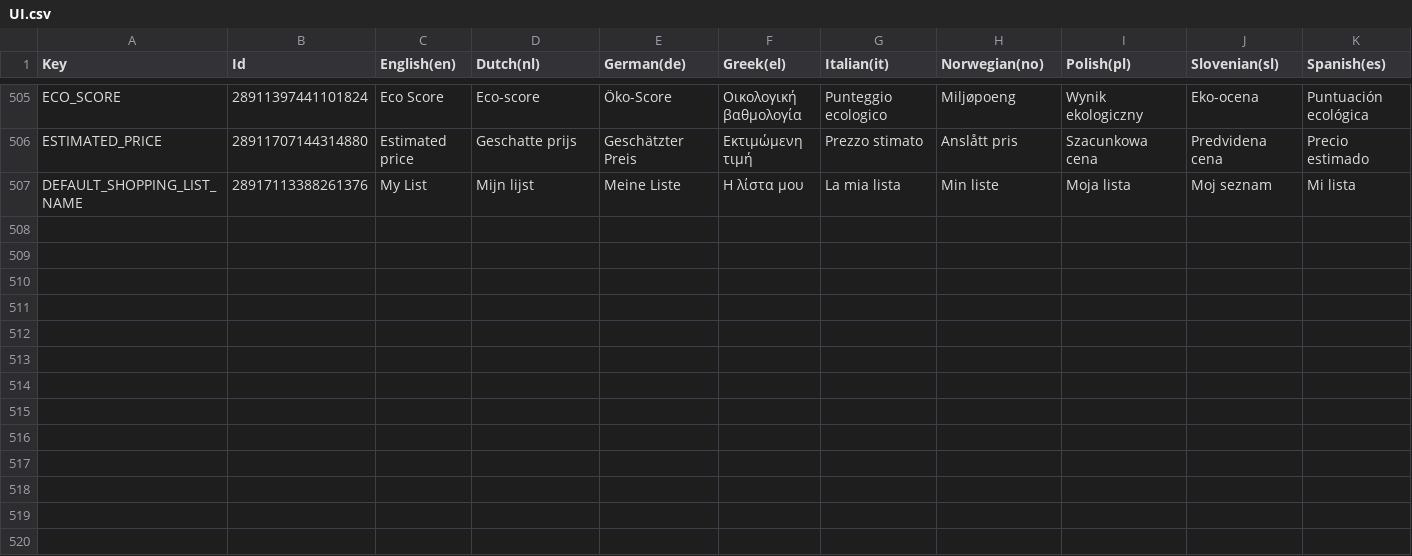
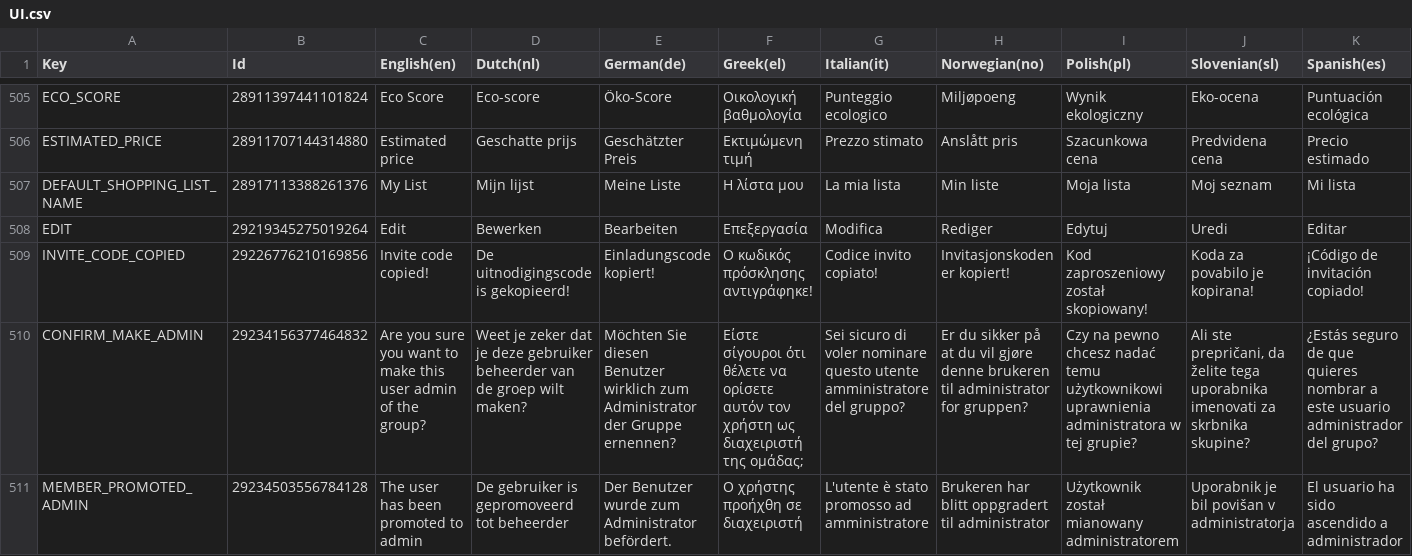
Before and after one commit to spherical-pixel/foodmission-app, a CSV file: Assets/Foodmission/localization/CSV/UI.csv, drawn as a sheet; only a part is shown, gaps mark what is left out; the diff names each change by its address in the sheet, - before the commit and + after, or states it on an @@ line.

```diff
--- a/Assets/Foodmission/localization/CSV/UI.csv
+++ b/Assets/Foodmission/localization/CSV/UI.csv
+row 508: EDIT | 29219345275019264 | Edit | Bewerken | Bearbeiten | Επεξεργασία | Modifica | Rediger | Edytuj | Uredi | Editar
+row 509: INVITE_CODE_COPIED | 29226776210169856 | Invite code copied! | De uitnodigingscode is gekopieerd! | Einladungscode kopiert! | Ο κωδικός πρόσκλησης αντιγράφηκε! | Codice invito copiato! | Invitasjonskoden er kopiert! | Kod zaproszeniowy został skopiowany! | Koda za povabilo je kopirana! | ¡Código de invitación copiado!
+row 510: CONFIRM_MAKE_ADMIN | 29234156377464832 | Are you sure you want to make this user admin of the group? | Weet je zeker dat je deze gebruiker beheerder van de groep wilt maken? | Möchten Sie diesen Benutzer wirklich zum Administrator der Gruppe ernennen? | Είστε σίγουροι ότι θέλετε να ορίσετε αυτόν τον χρήστη ως διαχειριστή της ομάδας; | Sei sicuro di voler nominare questo utente amministratore del gruppo? | Er du sikker på at du vil gjøre denne brukeren til administrator for gruppen? | Czy na pewno chcesz nadać temu użytkownikowi uprawnienia administratora w tej grupie? | Ali ste prepričani, da želite tega uporabnika imenovati za skrbnika skupine? | ¿Estás seguro de que quieres nombrar a este usuario administrador del grupo?
+row 511: MEMBER_PROMOTED_ADMIN | 29234503556784128 | The user has been promoted to admin | De gebruiker is gepromoveerd tot beheerder | Der Benutzer wurde zum Administrator befördert. | Ο χρήστης προήχθη σε διαχειριστή | L'utente è stato promosso ad amministratore | Brukeren har blitt oppgradert til administrator | Użytkownik został mianowany administratorem | Uporabnik je bil povišan v administratorja | El usuario ha sido ascendido a administrador
```
Also changed, not shown: Assets/Foodmission/localization/CSV/UI_.csv, 28 other files.
